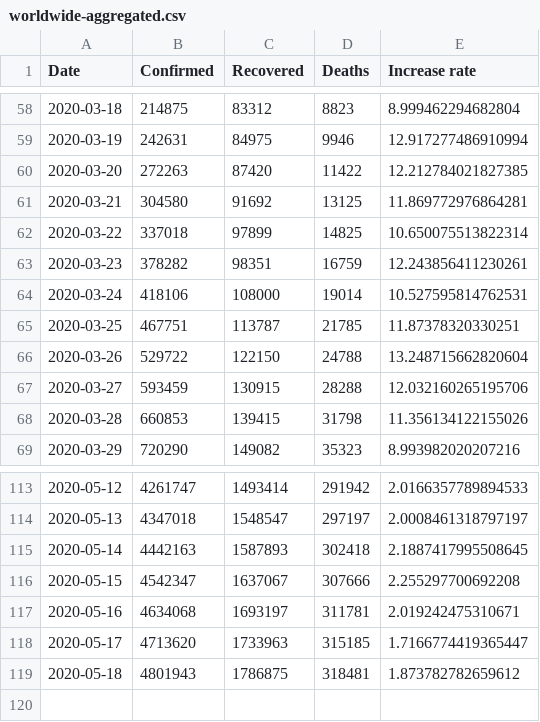
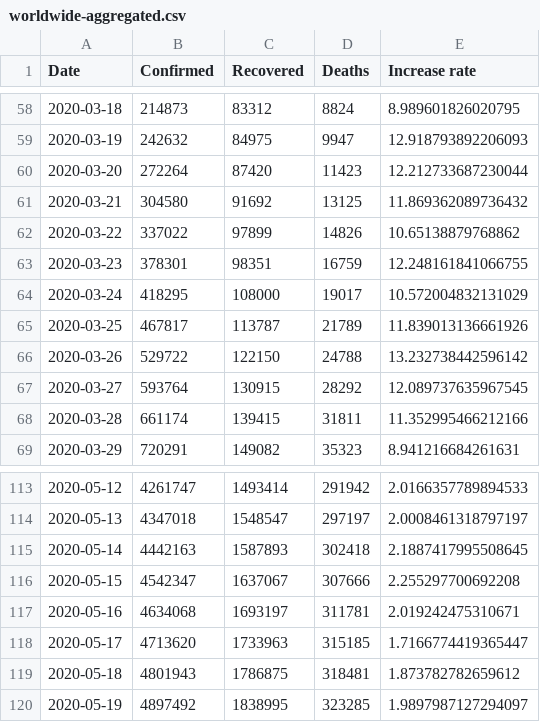
Before and after one commit to real-4w/covid-19, a CSV file: data/worldwide-aggregated.csv, drawn as a sheet; only a part is shown, gaps mark what is left out; the diff covers the shown part only.

```diff
--- a/data/worldwide-aggregated.csv
+++ b/data/worldwide-aggregated.csv
@@ -58,12 +58,12 @@ Date,Confirmed,Recovered,Deaths,Increase rate
-2020-03-18,214875,83312,8823,8.999462294682804
-2020-03-19,242631,84975,9946,12.917277486910994
-2020-03-20,272263,87420,11422,12.212784021827385
-2020-03-21,304580,91692,13125,11.869772976864281
-2020-03-22,337018,97899,14825,10.650075513822314
-2020-03-23,378282,98351,16759,12.243856411230261
-2020-03-24,418106,108000,19014,10.527595814762531
-2020-03-25,467751,113787,21785,11.87378320330251
-2020-03-26,529722,122150,24788,13.248715662820604
-2020-03-27,593459,130915,28288,12.032160265195706
-2020-03-28,660853,139415,31798,11.356134122155026
-2020-03-29,720290,149082,35323,8.993982020207216
+2020-03-18,214873,83312,8824,8.989601826020795
+2020-03-19,242632,84975,9947,12.918793892206093
+2020-03-20,272264,87420,11423,12.212733687230044
+2020-03-21,304580,91692,13125,11.869362089736432
+2020-03-22,337022,97899,14826,10.65138879768862
+2020-03-23,378301,98351,16759,12.248161841066755
+2020-03-24,418295,108000,19017,10.572004832131029
+2020-03-25,467817,113787,21789,11.839013136661926
+2020-03-26,529722,122150,24788,13.232738442596142
+2020-03-27,593764,130915,28292,12.089737635967545
+2020-03-28,661174,139415,31811,11.352995466212166
+2020-03-29,720291,149082,35323,8.941216684261631
@@ -119 +119,2 @@ Date,Confirmed,Recovered,Deaths,Increase rate
 2020-05-18,4801943,1786875,318481,1.873782782659612
+2020-05-19,4897492,1838995,323285,1.9897987127294097
```
Also changed, not shown: 79 edited cells elsewhere in this file, data/key-countries-pivoted.csv, data/reference.csv, 3 other files.
